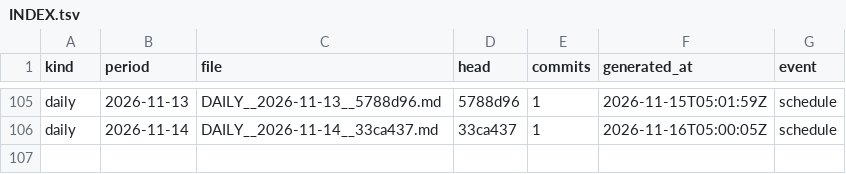
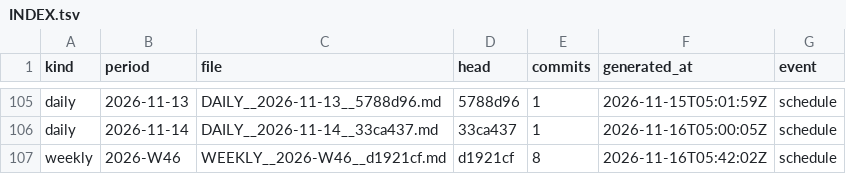
Before and after one commit to soulinpsyabstract/sipa-os-governance, a TSV file: REPORTS/INDEX.tsv, drawn as a sheet; only a part is shown, gaps mark what is left out; the diff names each change by its address in the sheet, - before the commit and + after, or states it on an @@ line.

Commit message:
governance: weekly report 2026-W46

```diff
--- a/REPORTS/INDEX.tsv
+++ b/REPORTS/INDEX.tsv
+row 107: weekly | 2026-W46 | WEEKLY__2026-W46__d1921cf.md | d1921cf | 8 | 2026-11-16T05:42:02Z | schedule
```
Also changed, not shown: 3 other files.
